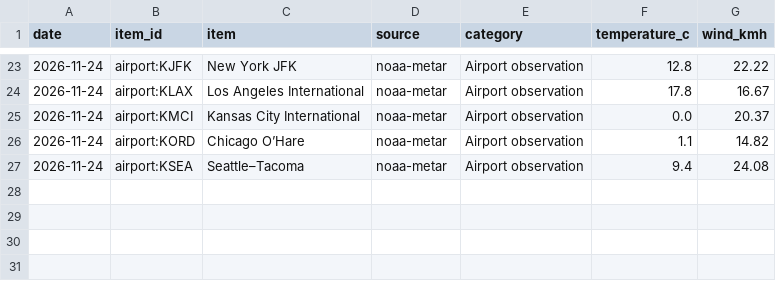
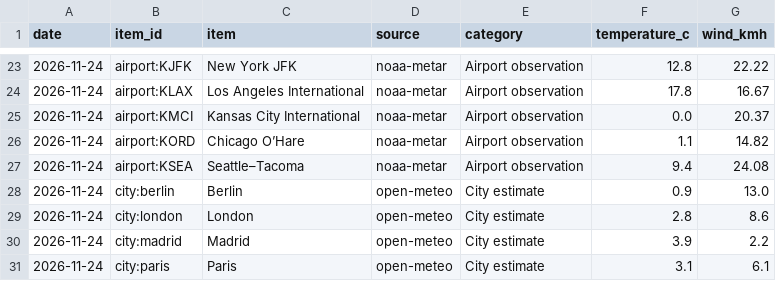
Before and after one commit to natepatterson05-sketch/weather-tracker, a CSV file: data/history.csv, drawn as a sheet; only a part is shown, gaps mark what is left out.

```diff
--- a/data/history.csv
+++ b/data/history.csv
@@ -27 +27,5 @@ date,item_id,item,source,category,temperature_c,wind_kmh
 2026-11-24,airport:KSEA,Seattle–Tacoma,noaa-metar,Airport observation,9.4,24.08
+2026-11-24,city:berlin,Berlin,open-meteo,City estimate,0.9,13.0
+2026-11-24,city:london,London,open-meteo,City estimate,2.8,8.6
+2026-11-24,city:madrid,Madrid,open-meteo,City estimate,3.9,2.2
+2026-11-24,city:paris,Paris,open-meteo,City estimate,3.1,6.1
```
Also changed, not shown: 2 other files.
